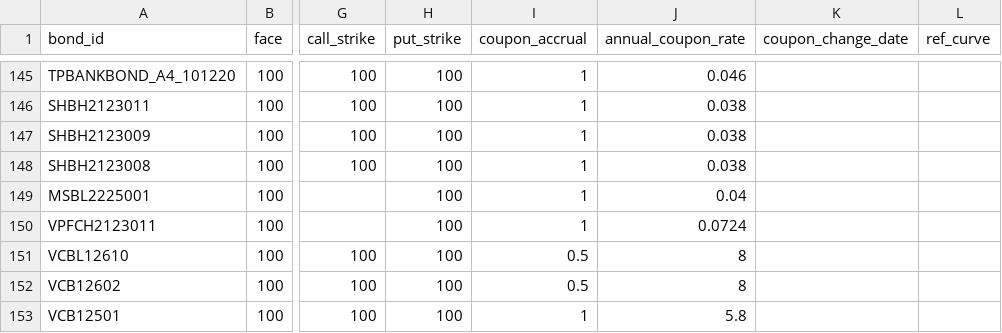
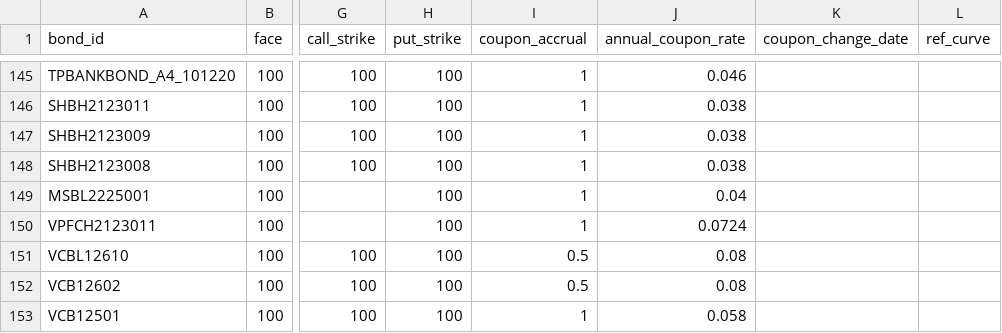
Before and after one commit to tnle0108/call_put_SNH, a CSV file: datasets/raw/bond placeholder.csv, drawn as a sheet; only a part is shown, gaps mark what is left out; the diff names each change by its address in the sheet, - before the commit and + after, or states it on an @@ line.

Commit message:
Fix VCB12602 data

```diff
--- a/datasets/raw/bond placeholder.csv
+++ b/datasets/raw/bond placeholder.csv
-J151:J152 (annual_coupon_rate): 8
+J151:J152 (annual_coupon_rate): 0.08
-J153 (annual_coupon_rate): 5.8
+J153 (annual_coupon_rate): 0.058
```
Also changed, not shown: datasets/raw/nontier2_price_obs.csv.
